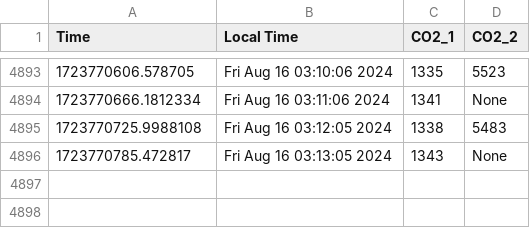
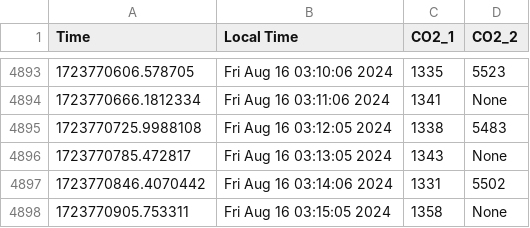
Before and after one commit to uwenji/BiolabSensors, a CSV file: data/co2.csv, drawn as a sheet; only a part is shown, gaps mark what is left out.

```diff
--- a/data/co2.csv
+++ b/data/co2.csv
@@ -14686 +14686,7 @@ Time,Local Time,CO2_1,CO2_2
 "
+1723770846.4070442,Fri Aug 16 03:14:06 2024,"1331
+","5502
+"
+1723770905.753311,Fri Aug 16 03:15:05 2024,"1358
+","None
+"
```
Also changed, not shown: data/co2_cleaned.csv.
